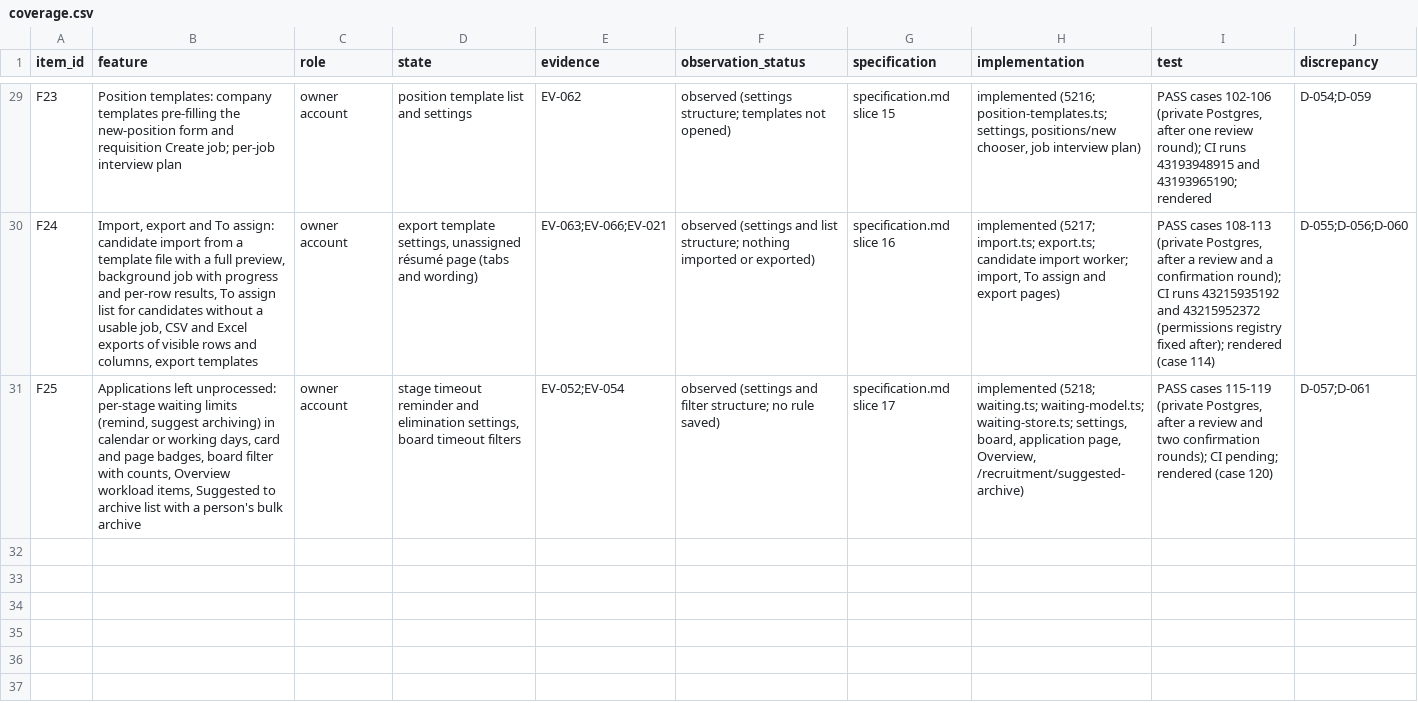
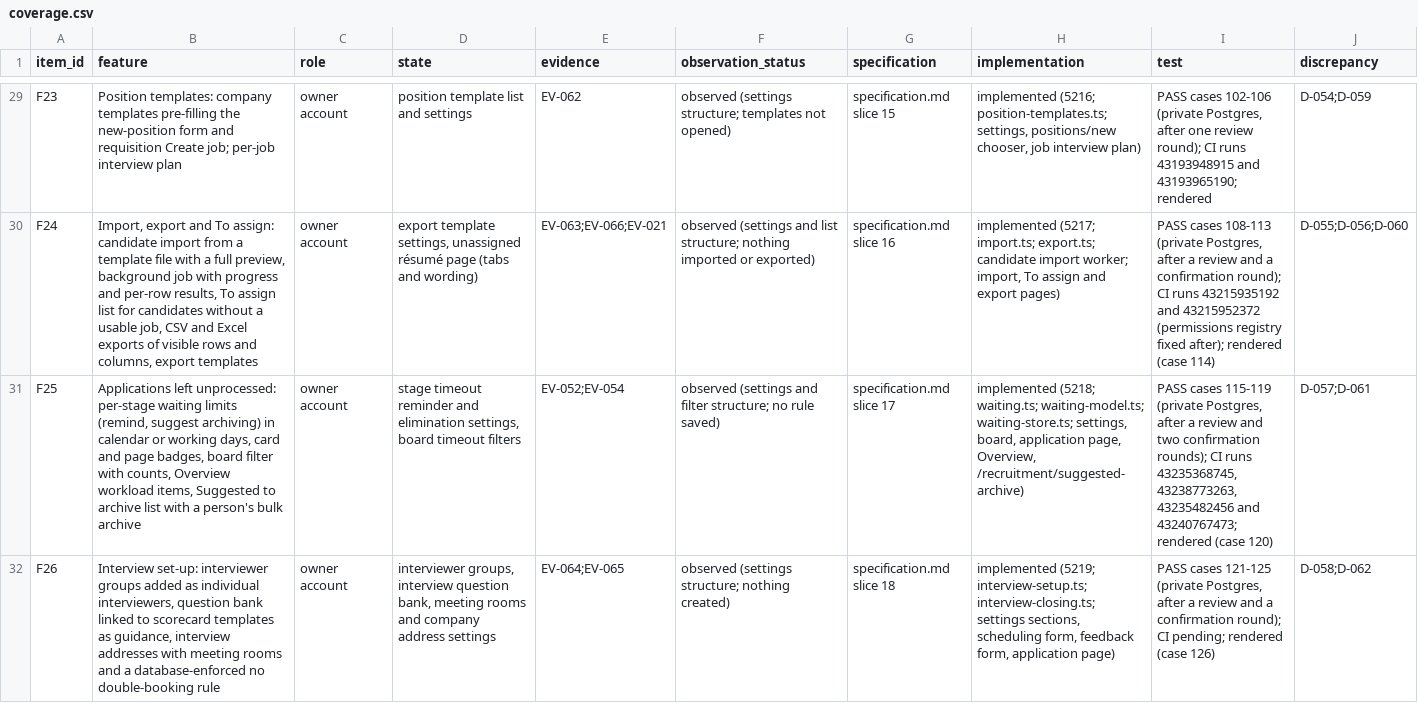
Before and after one commit to StradaverseHub/ai-hr, a CSV file: docs/recruitment-reconstruction/coverage.csv, drawn as a sheet; only a part is shown, gaps mark what is left out; the diff names each change by its address in the sheet, - before the commit and + after, or states it on an @@ line.

```diff
--- a/docs/recruitment-reconstruction/coverage.csv
+++ b/docs/recruitment-reconstruction/coverage.csv
-I31 (test): …rounds); CI pending; rendered (case…
+I31 (test): …rounds); CI runs 43235368745, 43238773263, 43235482456 and 43240767473; rendered (case…
+row 32: F26 | Interview set-up: interviewer groups added as individual interviewers, question bank linked to scorecard templates as guidance, interview addresses with meeting rooms and a database-enforced no double-booking rule | owner account | interviewer groups, interview question bank, meeting rooms and company address settings | EV-064;EV-065 | observed (settings structure; nothing created) | specification.md slice 18 | implemented (5219; interview-setup.ts; interview-closing.ts; settings sections, scheduling form, feedback form, application page) | PASS cases 121-125 (private Postgres, after a review and a confirmation round); CI pending; rendered (case 126) | D-058;D-062
```
Also changed, not shown: 38 other files.
